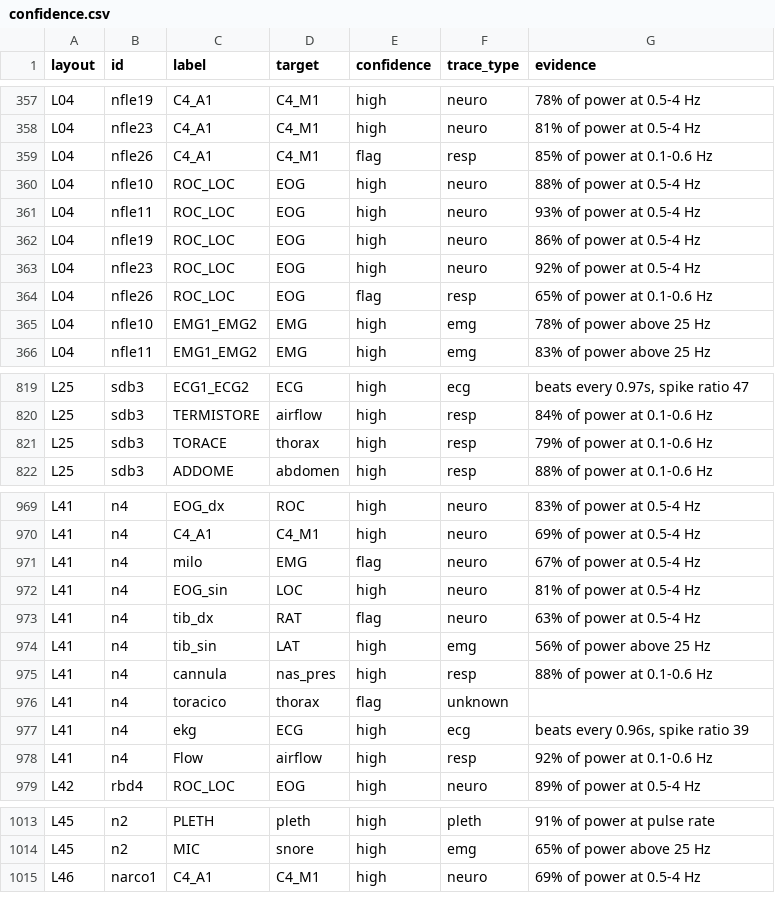
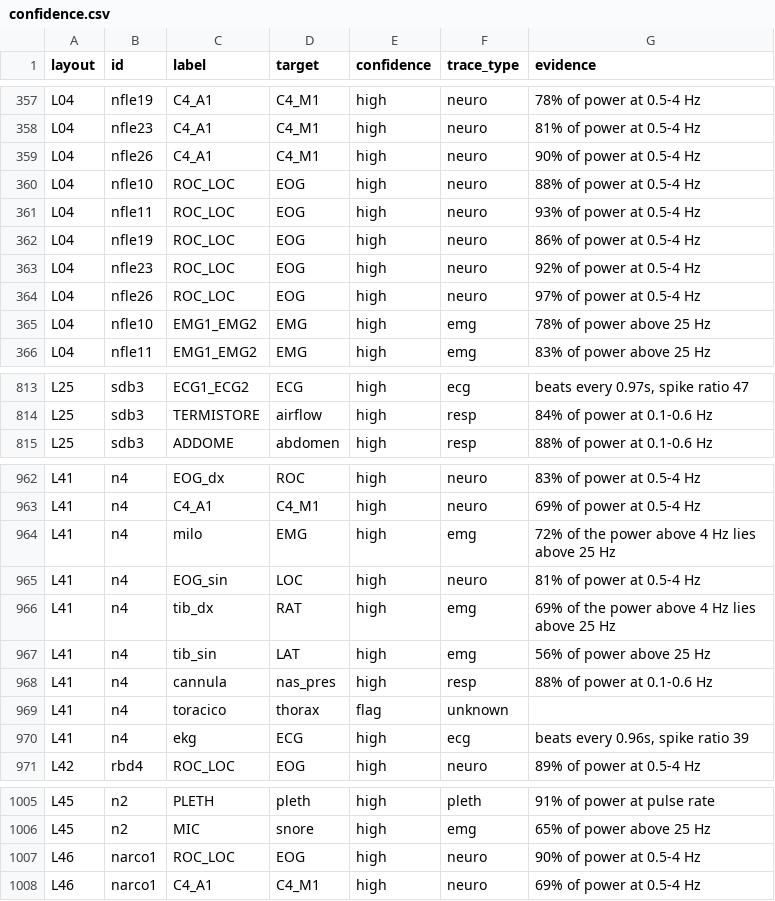
Before and after one commit to Lorcan7274/harmonizer, a CSV file: results/draft_signals/confidence.csv, drawn as a sheet; only a part is shown, gaps mark what is left out; the diff covers the shown part only.

Commit message:
Add Claude reader drafts and scores for HMC and Sleep-EDF and redraft the CAP signal-evidence reader.

```diff
--- a/results/draft_signals/confidence.csv
+++ b/results/draft_signals/confidence.csv
@@ -358,3 +358,3 @@ L04,nfle19,C4_A1,C4_M1,high,neuro,78% of power at 0.5-4 Hz
 L04,nfle23,C4_A1,C4_M1,high,neuro,81% of power at 0.5-4 Hz
-L04,nfle26,C4_A1,C4_M1,flag,resp,85% of power at 0.1-0.6 Hz
+L04,nfle26,C4_A1,C4_M1,high,neuro,90% of power at 0.5-4 Hz
 L04,nfle10,ROC_LOC,EOG,high,neuro,88% of power at 0.5-4 Hz
@@ -363,3 +363,3 @@ L04,nfle19,ROC_LOC,EOG,high,neuro,86% of power at 0.5-4 Hz
 L04,nfle23,ROC_LOC,EOG,high,neuro,92% of power at 0.5-4 Hz
-L04,nfle26,ROC_LOC,EOG,flag,resp,65% of power at 0.1-0.6 Hz
+L04,nfle26,ROC_LOC,EOG,high,neuro,97% of power at 0.5-4 Hz
 L04,nfle10,EMG1_EMG2,EMG,high,emg,78% of power above 25 Hz
@@ -820,3 +814,2 @@ L25,sdb3,ECG1_ECG2,ECG,high,ecg,"beats every 0.97s, spike ratio 47"
 L25,sdb3,TERMISTORE,airflow,high,resp,84% of power at 0.1-0.6 Hz
-L25,sdb3,TORACE,thorax,high,resp,79% of power at 0.1-0.6 Hz
 L25,sdb3,ADDOME,abdomen,high,resp,88% of power at 0.1-0.6 Hz
@@ -970,5 +963,5 @@ L41,n4,EOG_dx,ROC,high,neuro,83% of power at 0.5-4 Hz
 L41,n4,C4_A1,C4_M1,high,neuro,69% of power at 0.5-4 Hz
-L41,n4,milo,EMG,flag,neuro,67% of power at 0.5-4 Hz
+L41,n4,milo,EMG,high,emg,72% of the power above 4 Hz lies above 25 Hz
 L41,n4,EOG_sin,LOC,high,neuro,81% of power at 0.5-4 Hz
-L41,n4,tib_dx,RAT,flag,neuro,63% of power at 0.5-4 Hz
+L41,n4,tib_dx,RAT,high,emg,69% of the power above 4 Hz lies above 25 Hz
 L41,n4,tib_sin,LAT,high,emg,56% of power above 25 Hz
@@ -977,3 +970,2 @@ L41,n4,toracico,thorax,flag,unknown,
 L41,n4,ekg,ECG,high,ecg,"beats every 0.96s, spike ratio 39"
-L41,n4,Flow,airflow,high,resp,92% of power at 0.1-0.6 Hz
 L42,rbd4,ROC_LOC,EOG,high,neuro,89% of power at 0.5-4 Hz
@@ -1014,2 +1006,3 @@ L45,n2,PLETH,pleth,high,pleth,91% of power at pulse rate
 L45,n2,MIC,snore,high,emg,65% of power above 25 Hz
+L46,narco1,ROC_LOC,EOG,high,neuro,90% of power at 0.5-4 Hz
 L46,narco1,C4_A1,C4_M1,high,neuro,69% of power at 0.5-4 Hz
```
Also changed, not shown: 6 removed rows and 42 edited cells elsewhere in this file, 57 other files.
